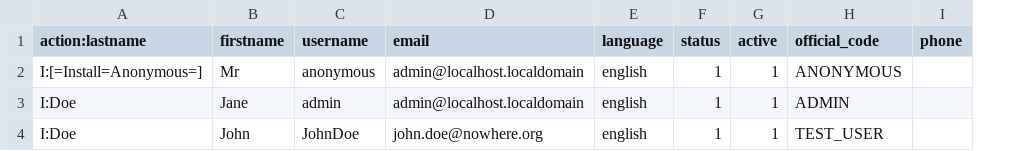
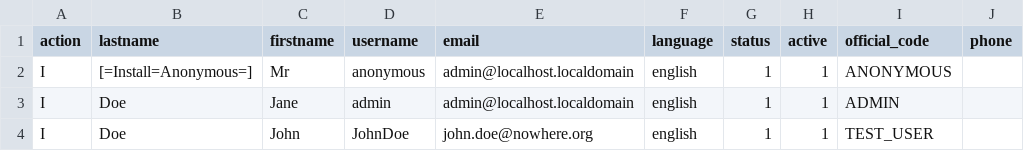
Before and after one commit to ScaraMcDuck/cosnics-archive, a CSV file: dokeos/webservice/examples/user_import.csv, drawn as a sheet; only a part is shown; removed rows and columns are numbered as before the commit, all else as after; the diff names each change by its address in the sheet, - before the commit and + after, or states it on an @@ line.

Commit message:
Added first parsing method for example

```diff
--- a/dokeos/webservice/examples/user_import.csv
+++ b/dokeos/webservice/examples/user_import.csv
-column A (action:lastname), rows 2-4: I:[=Install=Anonymous=] | I:Doe | I:Doe
+column A (action), rows 2-4: all I
+column B (lastname), rows 2-4: [=Install=Anonymous=] | Doe | Doe
```
Also changed, not shown: 1 other file.
